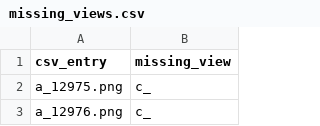
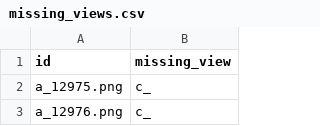
Before and after one commit to dhekmass12/biomedical-organ-classifier, a CSV file: missing_views.csv, drawn as a sheet; only a part is shown.

```diff
--- a/missing_views.csv
+++ b/missing_views.csv
@@ -1,2 +1,2 @@
-csv_entry,missing_view
+id,missing_view
 a_12975.png,c_
```
Also changed, not shown: 4 other files.
